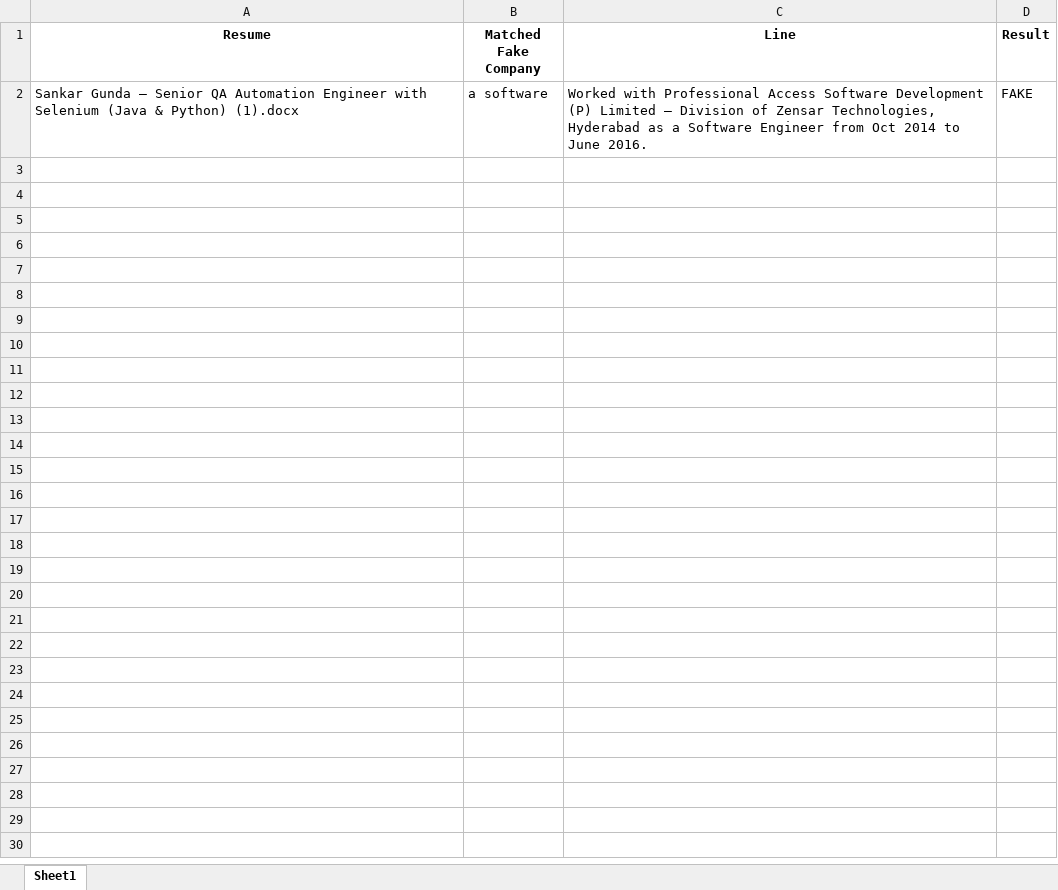
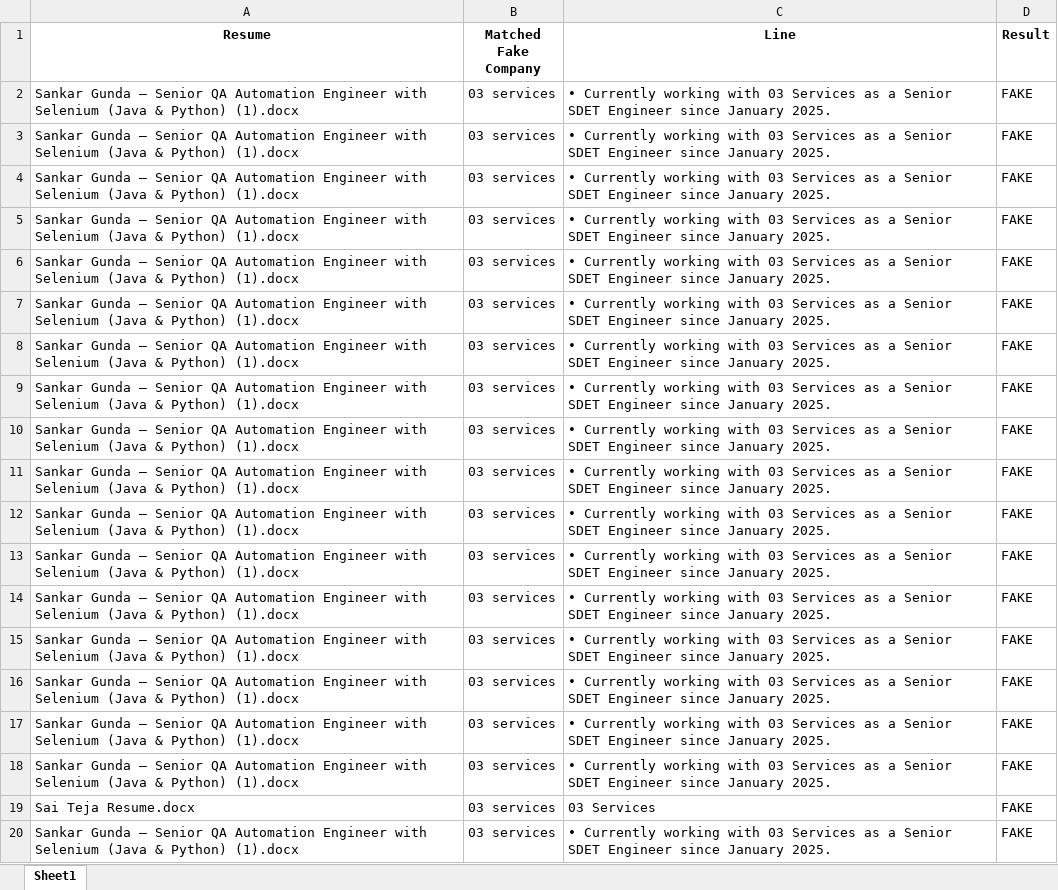
Before and after one commit to sankargunda/FakeResumeChecker1, an Excel workbook: Fake_Results.xlsx, sheet Sheet1, drawn as a sheet; only a part is shown; values as stored, in another font and other column widths than the file's, no borders; the diff covers the shown part only; the diff names each change by its address in the sheet, - before the commit and + after, or states it on an @@ line.

```diff
--- a/Fake_Results.xlsx (sheet Sheet1)
+++ b/Fake_Results.xlsx (sheet Sheet1)
-B2 (Matched Fake Company): a software
+B2 (Matched Fake Company): 03 services
-C2 (Line): Worked with Professional Access Software Development (P) Limited – Division of Zensar Technologies, Hyderabad as a Software Engineer from Oct 2014 to June 2016.
+C2 (Line): • Currently working with 03 Services as a Senior SDET Engineer since January 2025.
+row 3: Sankar Gunda – Senior QA Automation Engineer with Selenium (Java & Python) (1).docx | 03 services | • Currently working with 03 Services as a Senior SDET Engineer since January 2025. | FAKE
+row 4: Sankar Gunda – Senior QA Automation Engineer with Selenium (Java & Python) (1).docx | 03 services | • Currently working with 03 Services as a Senior SDET Engineer since January 2025. | FAKE
+row 5: Sankar Gunda – Senior QA Automation Engineer with Selenium (Java & Python) (1).docx | 03 services | • Currently working with 03 Services as a Senior SDET Engineer since January 2025. | FAKE
+row 6: Sankar Gunda – Senior QA Automation Engineer with Selenium (Java & Python) (1).docx | 03 services | • Currently working with 03 Services as a Senior SDET Engineer since January 2025. | FAKE
+row 7: Sankar Gunda – Senior QA Automation Engineer with Selenium (Java & Python) (1).docx | 03 services | • Currently working with 03 Services as a Senior SDET Engineer since January 2025. | FAKE
+row 8: Sankar Gunda – Senior QA Automation Engineer with Selenium (Java & Python) (1).docx | 03 services | • Currently working with 03 Services as a Senior SDET Engineer since January 2025. | FAKE
+row 9: Sankar Gunda – Senior QA Automation Engineer with Selenium (Java & Python) (1).docx | 03 services | • Currently working with 03 Services as a Senior SDET Engineer since January 2025. | FAKE
+row 10: Sankar Gunda – Senior QA Automation Engineer with Selenium (Java & Python) (1).docx | 03 services | • Currently working with 03 Services as a Senior SDET Engineer since January 2025. | FAKE
+row 11: Sankar Gunda – Senior QA Automation Engineer with Selenium (Java & Python) (1).docx | 03 services | • Currently working with 03 Services as a Senior SDET Engineer since January 2025. | FAKE
+row 12: Sankar Gunda – Senior QA Automation Engineer with Selenium (Java & Python) (1).docx | 03 services | • Currently working with 03 Services as a Senior SDET Engineer since January 2025. | FAKE
+row 13: Sankar Gunda – Senior QA Automation Engineer with Selenium (Java & Python) (1).docx | 03 services | • Currently working with 03 Services as a Senior SDET Engineer since January 2025. | FAKE
+row 14: Sankar Gunda – Senior QA Automation Engineer with Selenium (Java & Python) (1).docx | 03 services | • Currently working with 03 Services as a Senior SDET Engineer since January 2025. | FAKE
+row 15: Sankar Gunda – Senior QA Automation Engineer with Selenium (Java & Python) (1).docx | 03 services | • Currently working with 03 Services as a Senior SDET Engineer since January 2025. | FAKE
+row 16: Sankar Gunda – Senior QA Automation Engineer with Selenium (Java & Python) (1).docx | 03 services | • Currently working with 03 Services as a Senior SDET Engineer since January 2025. | FAKE
+row 17: Sankar Gunda – Senior QA Automation Engineer with Selenium (Java & Python) (1).docx | 03 services | • Currently working with 03 Services as a Senior SDET Engineer since January 2025. | FAKE
+row 18: Sankar Gunda – Senior QA Automation Engineer with Selenium (Java & Python) (1).docx | 03 services | • Currently working with 03 Services as a Senior SDET Engineer since January 2025. | FAKE
+row 19: Sai Teja Resume.docx | 03 services | 03 Services | FAKE
+row 20: Sankar Gunda – Senior QA Automation Engineer with Selenium (Java & Python) (1).docx | 03 services | • Currently working with 03 Services as a Senior SDET Engineer since January 2025. | FAKE
```
Also changed, not shown: 140 added rows elsewhere in this sheet, Genuine_Results.xlsx, 9 other files.
